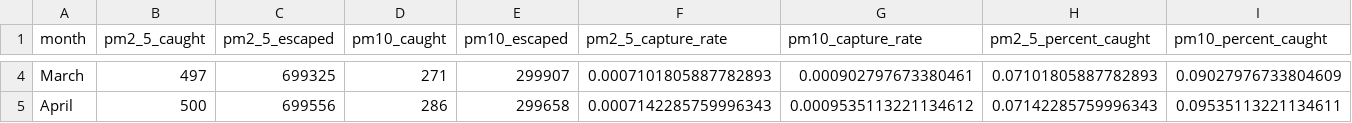
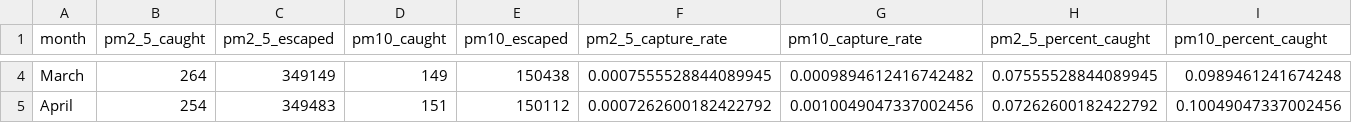
Before and after one commit to AdvayRChandra/Proj2_Team41_ENGR-162, a CSV file: monthly_sampling.csv, drawn as a sheet; only a part is shown, gaps mark what is left out; the diff covers the shown part only; the diff names each change by its address in the sheet, - before the commit and + after, or states it on an @@ line.

```diff
--- a/monthly_sampling.csv
+++ b/monthly_sampling.csv
-B4 (pm2_5_caught): 497
+B4 (pm2_5_caught): 264
-C4 (pm2_5_escaped): 699325
+C4 (pm2_5_escaped): 349149
-D4 (pm10_caught): 271
+D4 (pm10_caught): 149
-E4 (pm10_escaped): 299907
+E4 (pm10_escaped): 150438
-F4 (pm2_5_capture_rate): 0.0007101805887782893
+F4 (pm2_5_capture_rate): 0.0007555528844089945
-G4 (pm10_capture_rate): 0.000902797673380461
+G4 (pm10_capture_rate): 0.0009894612416742482
-H4 (pm2_5_percent_caught): 0.07101805887782893
+H4 (pm2_5_percent_caught): 0.07555528844089945
-I4 (pm10_percent_caught): 0.09027976733804609
+I4 (pm10_percent_caught): 0.0989461241674248
-B5 (pm2_5_caught): 500
+B5 (pm2_5_caught): 254
-C5 (pm2_5_escaped): 699556
+C5 (pm2_5_escaped): 349483
-D5 (pm10_caught): 286
+D5 (pm10_caught): 151
-E5 (pm10_escaped): 299658
+E5 (pm10_escaped): 150112
-F5 (pm2_5_capture_rate): 0.0007142285759996343
+F5 (pm2_5_capture_rate): 0.0007262600182422792
-G5 (pm10_capture_rate): 0.0009535113221134612
+G5 (pm10_capture_rate): 0.0010049047337002456
-H5 (pm2_5_percent_caught): 0.07142285759996343
+H5 (pm2_5_percent_caught): 0.07262600182422792
-I5 (pm10_percent_caught): 0.09535113221134611
+I5 (pm10_percent_caught): 0.10049047337002456
```
Also changed, not shown: 128 edited cells elsewhere in this file, 42 other files.
